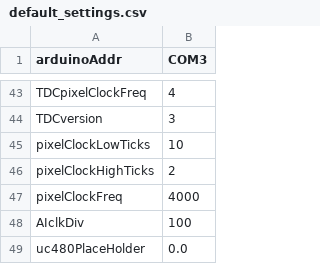
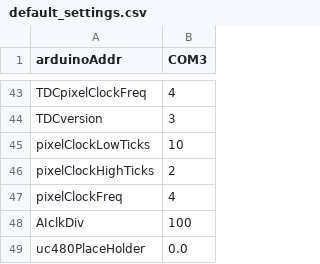
Before and after one commit to Th3Tr00p3r/gSTED-sFCS, a CSV file: settings/default_settings.csv, drawn as a sheet; only a part is shown, gaps mark what is left out.

Commit message:
fixed bug with saving/loading settings

```diff
--- a/settings/default_settings.csv
+++ b/settings/default_settings.csv
@@ -46,3 +46,3 @@ pixelClockLowTicks,10
 pixelClockHighTicks,2
-pixelClockFreq,4000
+pixelClockFreq,4
 AIclkDiv,100
```
Also changed, not shown: 8 other files.
